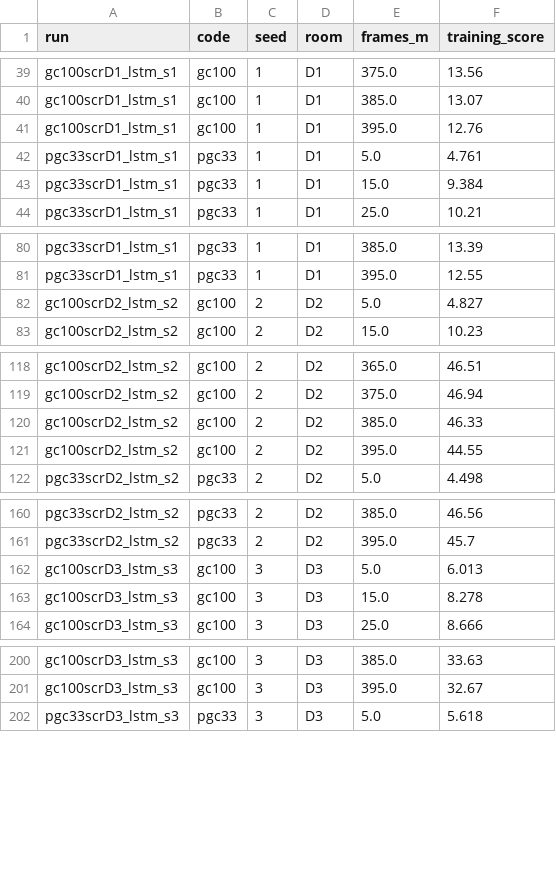
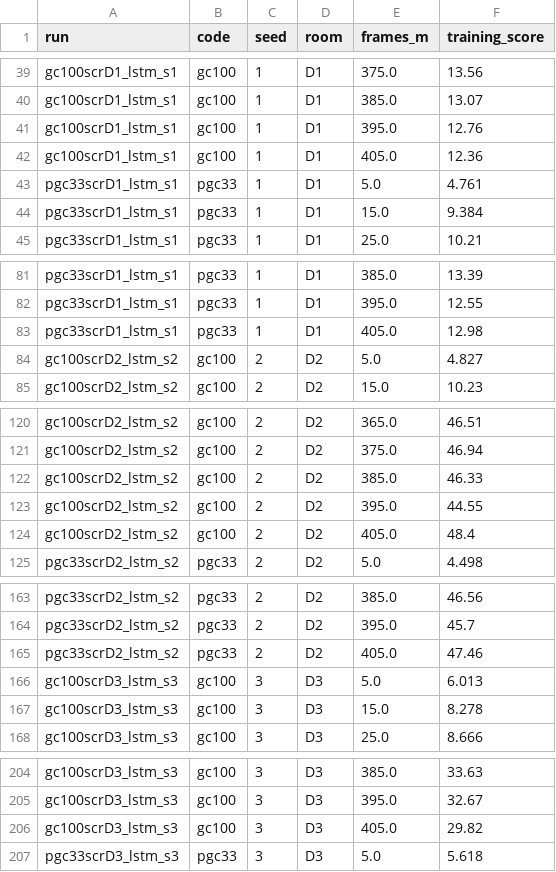
Before and after one commit to aaravsinhaofficial/predictive-grid-cells-rl, a CSV file: results/room_change/data/scratch_curves.csv, drawn as a sheet; only a part is shown, gaps mark what is left out; the diff covers the shown part only; the diff names each change by its address in the sheet, - before the commit and + after, or states it on an @@ line.

Commit message:
Room-change write-up: final consistency corrections
Checkpoints named wherever 250 M and 500 M differ, number pairs in grid-PGC order, single-room and goal-move
statements completed for 1.5 B, from-scratch mixture comparison at equal frames, file table.

```diff
--- a/results/room_change/data/scratch_curves.csv
+++ b/results/room_change/data/scratch_curves.csv
+row 42: gc100scrD1_lstm_s1 | gc100 | 1 | D1 | 405.0 | 12.36
+row 83: pgc33scrD1_lstm_s1 | pgc33 | 1 | D1 | 405.0 | 12.98
+row 124: gc100scrD2_lstm_s2 | gc100 | 2 | D2 | 405.0 | 48.4
+row 165: pgc33scrD2_lstm_s2 | pgc33 | 2 | D2 | 405.0 | 47.46
+row 206: gc100scrD3_lstm_s3 | gc100 | 3 | D3 | 405.0 | 29.82
```
Also changed, not shown: 21 added rows elsewhere in this file, 7 other files.
